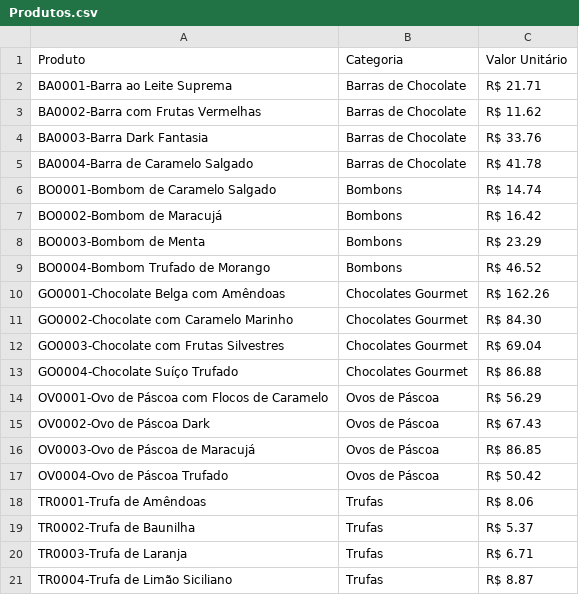
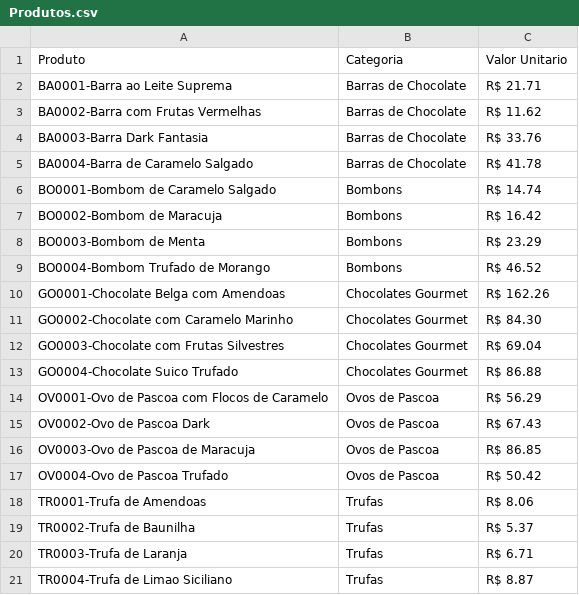
Before and after one commit to sosogasp/devops-api-networks, a CSV file: Produtos.csv, drawn as a sheet; the diff names each change by its address in the sheet, - before the commit and + after, or states it on an @@ line.

```diff
--- a/Produtos.csv
+++ b/Produtos.csv
-C1: Valor Unitário
+C1: Valor Unitario
-A7: BO0002-Bombom de Maracujá
+A7: BO0002-Bombom de Maracuja
-A10: GO0001-Chocolate Belga com Amêndoas
+A10: GO0001-Chocolate Belga com Amendoas
-A13: GO0004-Chocolate Suíço Trufado
+A13: GO0004-Chocolate Suico Trufado
-A14: OV0001-Ovo de Páscoa com Flocos de Caramelo
+A14: OV0001-Ovo de Pascoa com Flocos de Caramelo
-B14:B17: Ovos de Páscoa
+B14:B17: Ovos de Pascoa
-A15: OV0002-Ovo de Páscoa Dark
+A15: OV0002-Ovo de Pascoa Dark
-A16: OV0003-Ovo de Páscoa de Maracujá
+A16: OV0003-Ovo de Pascoa de Maracuja
-A17: OV0004-Ovo de Páscoa Trufado
+A17: OV0004-Ovo de Pascoa Trufado
-A18: TR0001-Trufa de Amêndoas
+A18: TR0001-Trufa de Amendoas
-A21: TR0004-Trufa de Limão Siciliano
+A21: TR0004-Trufa de Limao Siciliano
```
Also changed, not shown: CLIMA.CSV, 3 other files.
